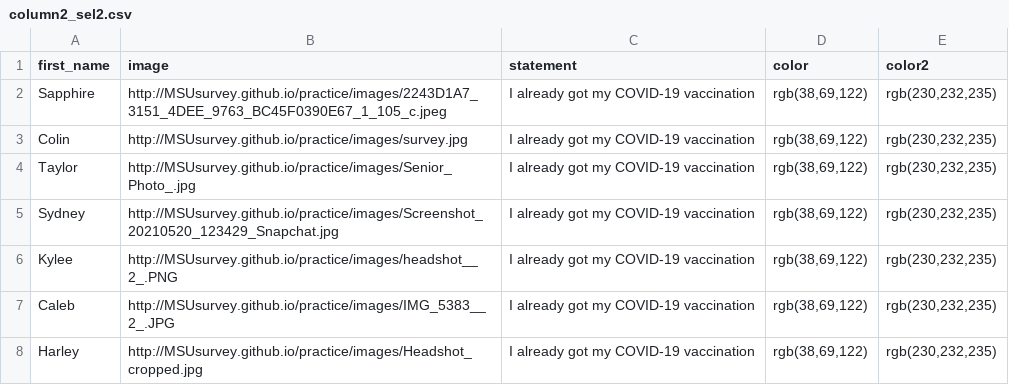
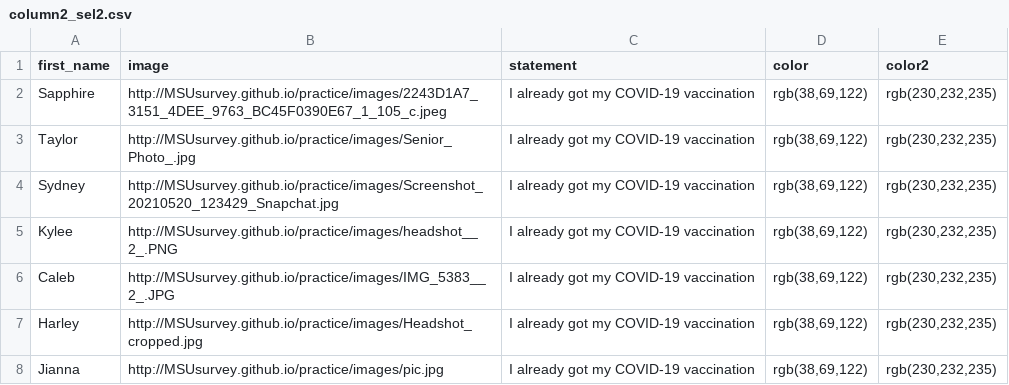
Before and after one commit to MSUsurvey/practice, a CSV file: _data/column2_sel2.csv, drawn as a sheet.

```diff
--- a/_data/column2_sel2.csv
+++ b/_data/column2_sel2.csv
@@ -2,3 +2,2 @@ first_name,image,statement,color,color2
 "Sapphire","http://MSUsurvey.github.io/practice/images/2243D1A7_3151_4DEE_9763_BC45F0390E67_1_105_c.jpeg","I already got my COVID-19 vaccination","rgb(38,69,122)","rgb(230,232,235)"
-"Colin","http://MSUsurvey.github.io/practice/images/survey.jpg","I already got my COVID-19 vaccination","rgb(38,69,122)","rgb(230,232,235)"
 "Taylor ","http://MSUsurvey.github.io/practice/images/Senior_Photo_.jpg","I already got my COVID-19 vaccination","rgb(38,69,122)","rgb(230,232,235)"
@@ -8 +7,2 @@ first_name,image,statement,color,color2
 "Harley","http://MSUsurvey.github.io/practice/images/Headshot_cropped.jpg","I already got my COVID-19 vaccination","rgb(38,69,122)","rgb(230,232,235)"
+"Jianna","http://MSUsurvey.github.io/practice/images/pic.jpg","I already got my COVID-19 vaccination","rgb(38,69,122)","rgb(230,232,235)"
```
Also changed, not shown: _data/column1_nsel.csv, _data/column3_sel2.csv, 2 other files.
